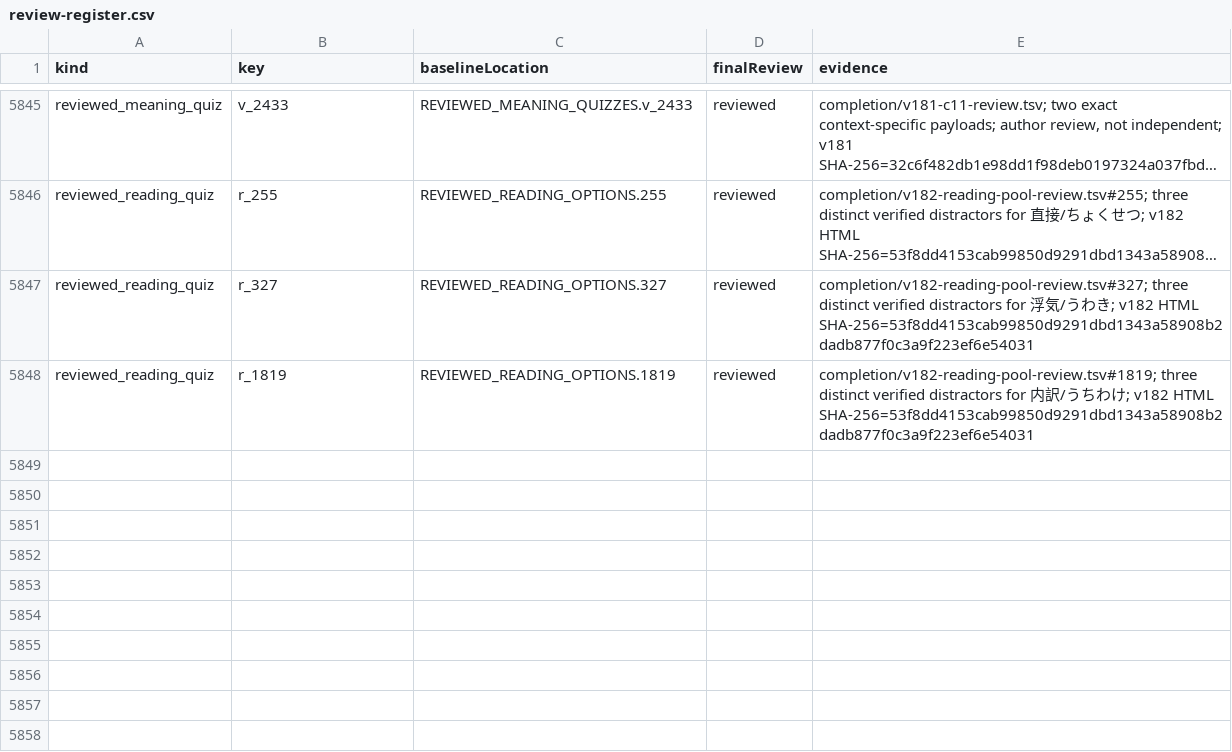
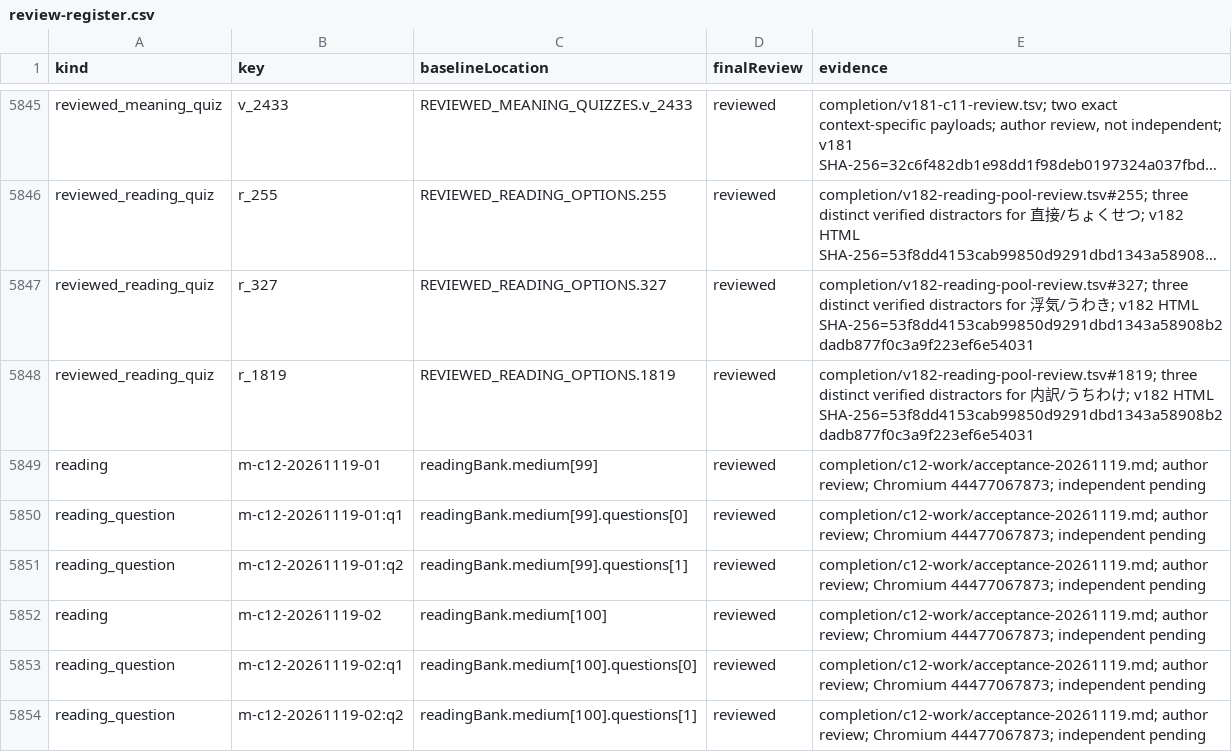
Before and after one commit to tereshchenkopavlo-gif/JLPT-N1, a CSV file: completion/review-register.csv, drawn as a sheet; only a part is shown, gaps mark what is left out; long unchanged cells end in ….

Commit message:
Publish verified v229 C12 reading supplement with full HTML and audit

```diff
--- a/completion/review-register.csv
+++ b/completion/review-register.csv
@@ -5848 +5848,7 @@ reviewed_reading_quiz,r_327,REVIEWED_READING_OPTIONS.327,reviewed,completion/v18
 reviewed_reading_quiz,r_1819,REVIEWED_READING_OPTIONS.1819,reviewed,completion/v182-reading-pool-review.tsv#1819; three distinct verified distractors for 内訳/うちわけ; v182 HTML SHA-256=53f8dd4153cab99850d9291dbd1343a58908b2dadb877f0c3a9f223ef6e54031
+reading,m-c12-20261119-01,readingBank.medium[99],reviewed,completion/c12-work/acceptance-20261119.md; author review; Chromium 44477067873; independent pending
+reading_question,m-c12-20261119-01:q1,readingBank.medium[99].questions[0],reviewed,completion/c12-work/acceptance-20261119.md; author review; Chromium 44477067873; independent pending
+reading_question,m-c12-20261119-01:q2,readingBank.medium[99].questions[1],reviewed,completion/c12-work/acceptance-20261119.md; author review; Chromium 44477067873; independent pending
+reading,m-c12-20261119-02,readingBank.medium[100],reviewed,completion/c12-work/acceptance-20261119.md; author review; Chromium 44477067873; independent pending
+reading_question,m-c12-20261119-02:q1,readingBank.medium[100].questions[0],reviewed,completion/c12-work/acceptance-20261119.md; author review; Chromium 44477067873; independent pending
+reading_question,m-c12-20261119-02:q2,readingBank.medium[100].questions[1],reviewed,completion/c12-work/acceptance-20261119.md; author review; Chromium 44477067873; independent pending
```
Also changed, not shown: 14 other files.
